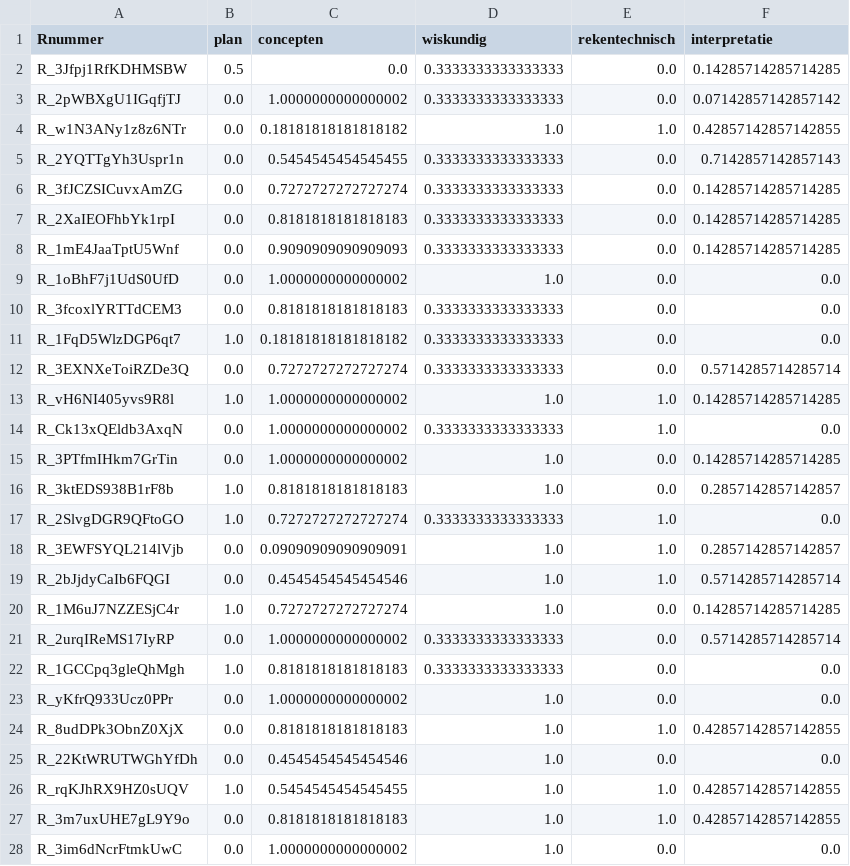
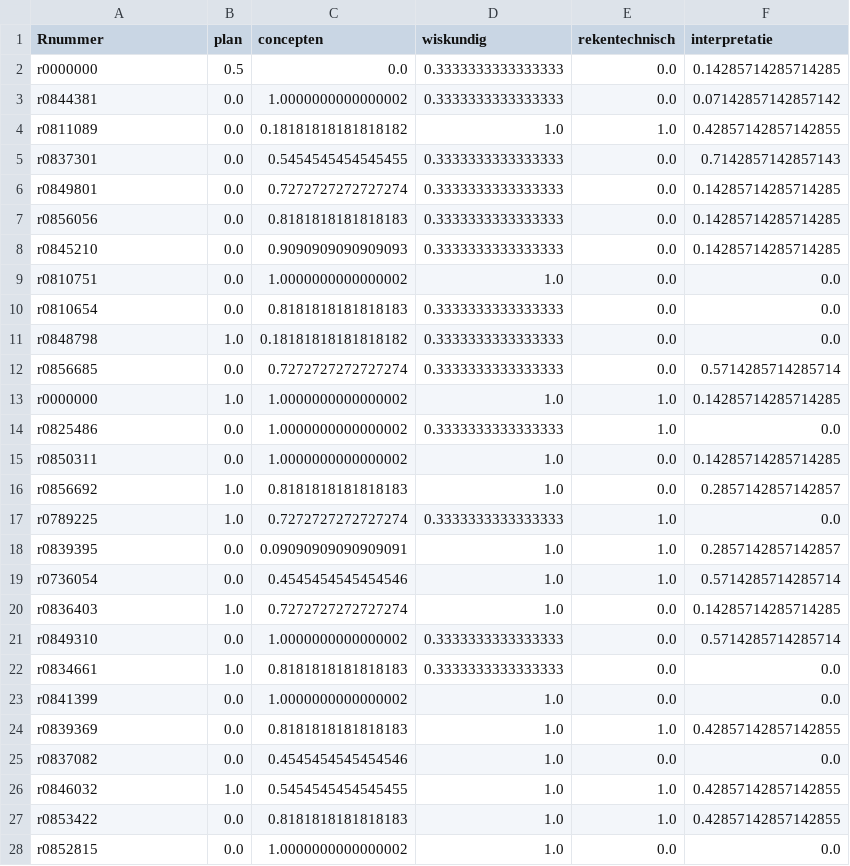
Before and after one commit to JeffSomersKUL/FeedbackVisuals, a CSV file: feedback-server/oefenzittingen/wz4.csv, drawn as a sheet; only a part is shown; the diff covers the shown part only.

```diff
--- a/feedback-server/oefenzittingen/wz4.csv
+++ b/feedback-server/oefenzittingen/wz4.csv
@@ -1,28 +1,28 @@
 Rnummer,plan,concepten,wiskundig,rekentechnisch,interpretatie
-R_3Jfpj1RfKDHMSBW,0.5,0.0,0.3333333333333333,0.0,0.14285714285714285
-R_2pWBXgU1IGqfjTJ,0.0,1.0000000000000002,0.3333333333333333,0.0,0.07142857142857142
-R_w1N3ANy1z8z6NTr,0.0,0.18181818181818182,1.0,1.0,0.42857142857142855
-R_2YQTTgYh3Uspr1n,0.0,0.5454545454545455,0.3333333333333333,0.0,0.7142857142857143
-R_3fJCZSICuvxAmZG,0.0,0.7272727272727274,0.3333333333333333,0.0,0.14285714285714285
-R_2XaIEOFhbYk1rpI,0.0,0.8181818181818183,0.3333333333333333,0.0,0.14285714285714285
-R_1mE4JaaTptU5Wnf,0.0,0.9090909090909093,0.3333333333333333,0.0,0.14285714285714285
-R_1oBhF7j1UdS0UfD,0.0,1.0000000000000002,1.0,0.0,0.0
-R_3fcoxlYRTTdCEM3,0.0,0.8181818181818183,0.3333333333333333,0.0,0.0
-R_1FqD5WlzDGP6qt7,1.0,0.18181818181818182,0.3333333333333333,0.0,0.0
-R_3EXNXeToiRZDe3Q,0.0,0.7272727272727274,0.3333333333333333,0.0,0.5714285714285714
-R_vH6NI405yvs9R8l,1.0,1.0000000000000002,1.0,1.0,0.14285714285714285
-R_Ck13xQEldb3AxqN,0.0,1.0000000000000002,0.3333333333333333,1.0,0.0
-R_3PTfmIHkm7GrTin,0.0,1.0000000000000002,1.0,0.0,0.14285714285714285
-R_3ktEDS938B1rF8b,1.0,0.8181818181818183,1.0,0.0,0.2857142857142857
-R_2SlvgDGR9QFtoGO,1.0,0.7272727272727274,0.3333333333333333,1.0,0.0
-R_3EWFSYQL214lVjb,0.0,0.09090909090909091,1.0,1.0,0.2857142857142857
-R_2bJjdyCaIb6FQGI,0.0,0.4545454545454546,1.0,1.0,0.5714285714285714
-R_1M6uJ7NZZESjC4r,1.0,0.7272727272727274,1.0,0.0,0.14285714285714285
-R_2urqIReMS17IyRP,0.0,1.0000000000000002,0.3333333333333333,0.0,0.5714285714285714
-R_1GCCpq3gleQhMgh,1.0,0.8181818181818183,0.3333333333333333,0.0,0.0
-R_yKfrQ933Ucz0PPr,0.0,1.0000000000000002,1.0,0.0,0.0
-R_8udDPk3ObnZ0XjX,0.0,0.8181818181818183,1.0,1.0,0.42857142857142855
-R_22KtWRUTWGhYfDh,0.0,0.4545454545454546,1.0,0.0,0.0
-R_rqKJhRX9HZ0sUQV,1.0,0.5454545454545455,1.0,1.0,0.42857142857142855
-R_3m7uxUHE7gL9Y9o,0.0,0.8181818181818183,1.0,1.0,0.42857142857142855
-R_3im6dNcrFtmkUwC,0.0,1.0000000000000002,1.0,0.0,0.0
+r0000000,0.5,0.0,0.3333333333333333,0.0,0.14285714285714285
+r0844381,0.0,1.0000000000000002,0.3333333333333333,0.0,0.07142857142857142
+r0811089,0.0,0.18181818181818182,1.0,1.0,0.42857142857142855
+r0837301,0.0,0.5454545454545455,0.3333333333333333,0.0,0.7142857142857143
+r0849801,0.0,0.7272727272727274,0.3333333333333333,0.0,0.14285714285714285
+r0856056,0.0,0.8181818181818183,0.3333333333333333,0.0,0.14285714285714285
+r0845210,0.0,0.9090909090909093,0.3333333333333333,0.0,0.14285714285714285
+r0810751,0.0,1.0000000000000002,1.0,0.0,0.0
+r0810654,0.0,0.8181818181818183,0.3333333333333333,0.0,0.0
+r0848798,1.0,0.18181818181818182,0.3333333333333333,0.0,0.0
+r0856685,0.0,0.7272727272727274,0.3333333333333333,0.0,0.5714285714285714
+r0000000,1.0,1.0000000000000002,1.0,1.0,0.14285714285714285
+r0825486,0.0,1.0000000000000002,0.3333333333333333,1.0,0.0
+r0850311,0.0,1.0000000000000002,1.0,0.0,0.14285714285714285
+r0856692,1.0,0.8181818181818183,1.0,0.0,0.2857142857142857
+r0789225,1.0,0.7272727272727274,0.3333333333333333,1.0,0.0
+r0839395,0.0,0.09090909090909091,1.0,1.0,0.2857142857142857
+r0736054,0.0,0.4545454545454546,1.0,1.0,0.5714285714285714
+r0836403,1.0,0.7272727272727274,1.0,0.0,0.14285714285714285
+r0849310,0.0,1.0000000000000002,0.3333333333333333,0.0,0.5714285714285714
+r0834661,1.0,0.8181818181818183,0.3333333333333333,0.0,0.0
+r0841399,0.0,1.0000000000000002,1.0,0.0,0.0
+r0839369,0.0,0.8181818181818183,1.0,1.0,0.42857142857142855
+r0837082,0.0,0.4545454545454546,1.0,0.0,0.0
+r0846032,1.0,0.5454545454545455,1.0,1.0,0.42857142857142855
+r0853422,0.0,0.8181818181818183,1.0,1.0,0.42857142857142855
+r0852815,0.0,1.0000000000000002,1.0,0.0,0.0
```
Also changed, not shown: 71 edited cells elsewhere in this file, feedback-server/oefenzittingen/wz1.csv, feedback-server/oefenzittingen/wz2.csv, 6 other files.
